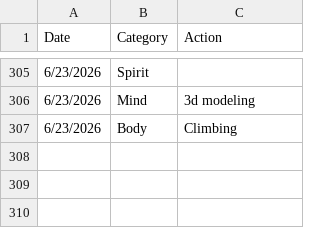
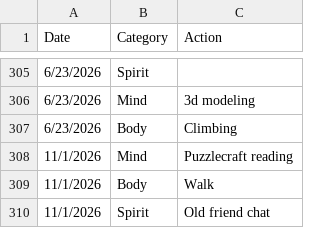
Before and after one commit to theOrangeBlur/What_Is_Emmet_Up_To, a CSV file: Discipline/log.csv, drawn as a sheet; only a part is shown, gaps mark what is left out; the diff names each change by its address in the sheet, - before the commit and + after, or states it on an @@ line.

```diff
--- a/Discipline/log.csv
+++ b/Discipline/log.csv
+row 308: 11/1/2026 | Mind | Puzzlecraft reading
+row 309: 11/1/2026 | Body | Walk
+row 310: 11/1/2026 | Spirit | Old friend chat
```
